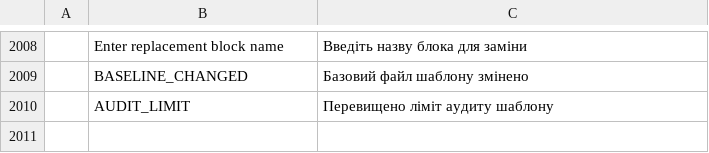
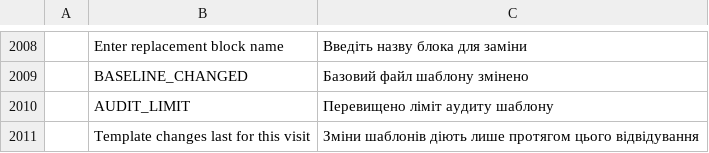
Before and after one commit to tuananhfr/cadcraft, a TSV file: crates/ui-egui/src/i18n/uk.tsv, drawn as a sheet; only a part is shown, gaps mark what is left out; the diff names each change by its address in the sheet, - before the commit and + after, or states it on an @@ line.

Commit message:
web: keep print profiles and frame templates in IndexedDB

```diff
--- a/crates/ui-egui/src/i18n/uk.tsv
+++ b/crates/ui-egui/src/i18n/uk.tsv
+row 2011:  | Template changes last for this visit | Зміни шаблонів діють лише протягом цього відвідування
```
Also changed, not shown: crates/ui-egui/src/i18n/vi.tsv, 6 other files.
